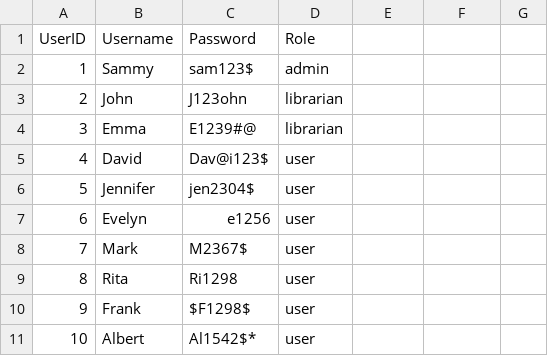
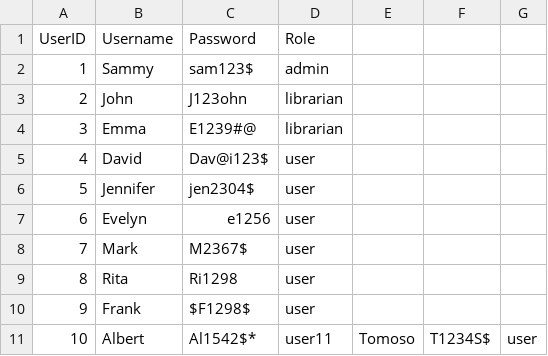
Before and after one commit to Rouksan/Project-LS-, a CSV file: data/users.csv, drawn as a sheet.

Commit message:
Added a new user and move it to the next line

```diff
--- a/data/users.csv
+++ b/data/users.csv
@@ -10,2 +10,2 @@ UserID,Username,Password,Role
 9,Frank,$F1298$,user
-10,Albert,Al1542$*,user
+10,Albert,Al1542$*,user11,Tomoso,T1234S$,user
```
